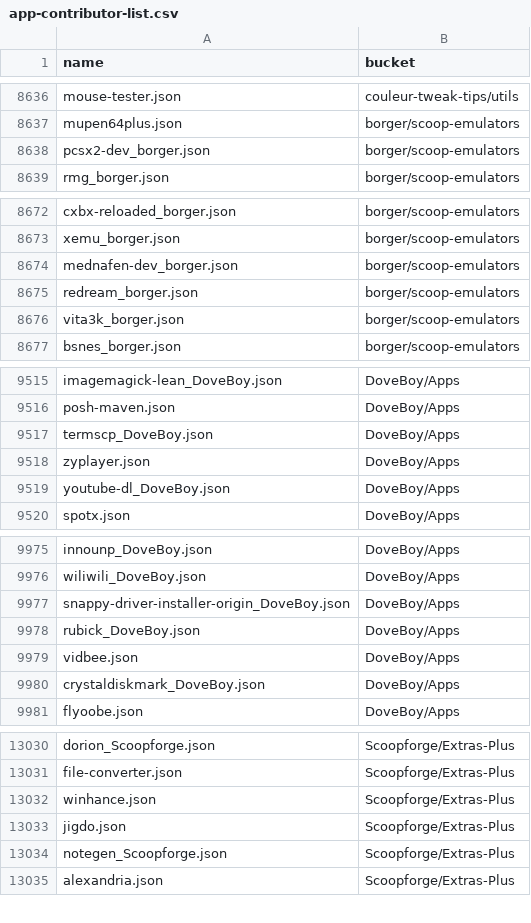
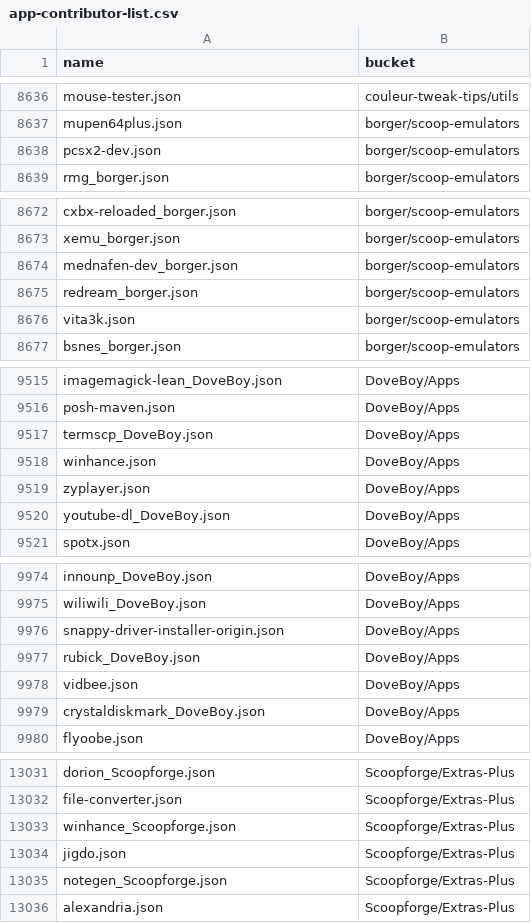
Before and after one commit to XiHanQWQ/scoop-apps, a CSV file: app-contributor-list.csv, drawn as a sheet; only a part is shown, gaps mark what is left out; the diff covers the shown part only.

```diff
--- a/app-contributor-list.csv
+++ b/app-contributor-list.csv
@@ -8637,3 +8637,3 @@ mouse-tester.json,couleur-tweak-tips/utils
 mupen64plus.json,borger/scoop-emulators
-pcsx2-dev_borger.json,borger/scoop-emulators
+pcsx2-dev.json,borger/scoop-emulators
 rmg_borger.json,borger/scoop-emulators
@@ -8675,3 +8675,3 @@ mednafen-dev_borger.json,borger/scoop-emulators
 redream_borger.json,borger/scoop-emulators
-vita3k_borger.json,borger/scoop-emulators
+vita3k.json,borger/scoop-emulators
 bsnes_borger.json,borger/scoop-emulators
@@ -9517,2 +9517,3 @@ posh-maven.json,DoveBoy/Apps
 termscp_DoveBoy.json,DoveBoy/Apps
+winhance.json,DoveBoy/Apps
 zyplayer.json,DoveBoy/Apps
@@ -9976,3 +9975,3 @@ innounp_DoveBoy.json,DoveBoy/Apps
 wiliwili_DoveBoy.json,DoveBoy/Apps
-snappy-driver-installer-origin_DoveBoy.json,DoveBoy/Apps
+snappy-driver-installer-origin.json,DoveBoy/Apps
 rubick_DoveBoy.json,DoveBoy/Apps
@@ -13031,3 +13032,3 @@ dorion_Scoopforge.json,Scoopforge/Extras-Plus
 file-converter.json,Scoopforge/Extras-Plus
-winhance.json,Scoopforge/Extras-Plus
+winhance_Scoopforge.json,Scoopforge/Extras-Plus
 jigdo.json,Scoopforge/Extras-Plus
```
Also changed, not shown: 2 moved rows and 1 edited cell elsewhere in this file, 47 other files.
